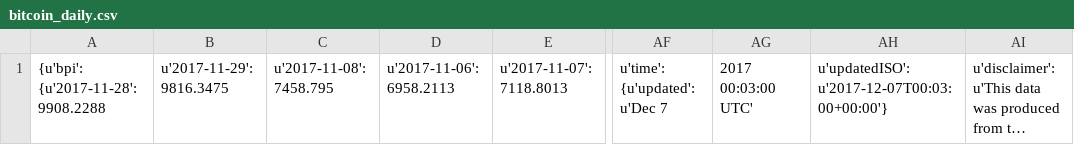
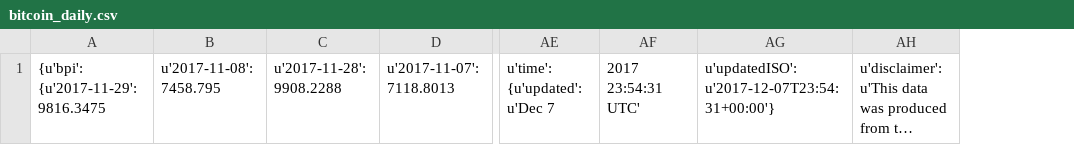
Before and after one commit to RandyDeng/CryptoAnalyzer, a CSV file: bitcoin_history/bitcoin_daily.csv, drawn as a sheet; only a part is shown, gaps mark what is left out; long unchanged cells end in …; removed rows and columns are numbered as before the commit, all else as after; the diff names each change by its address in the sheet, - before the commit and + after, or states it on an @@ line.

```diff
--- a/bitcoin_history/bitcoin_daily.csv
+++ b/bitcoin_history/bitcoin_daily.csv
-column A, row 1: {u'bpi': {u'2017-11-28': 9908.2288
-column B, row 1: u'2017-11-29': 9816.3475
+column A, row 1: {u'bpi': {u'2017-11-29': 9816.3475
-column D, row 1: u'2017-11-06': 6958.2113
+column C, row 1: u'2017-11-28': 9908.2288
-column AG, row 1: 2017 00:03:00 UTC'
-column AH, row 1: u'updatedISO': u'2017-12-07T00:03:00+00:00'}
+column AF, row 1: 2017 23:54:31 UTC'
+column AG, row 1: u'updatedISO': u'2017-12-07T23:54:31+00:00'}
```
Also changed, not shown: 50 other files.
